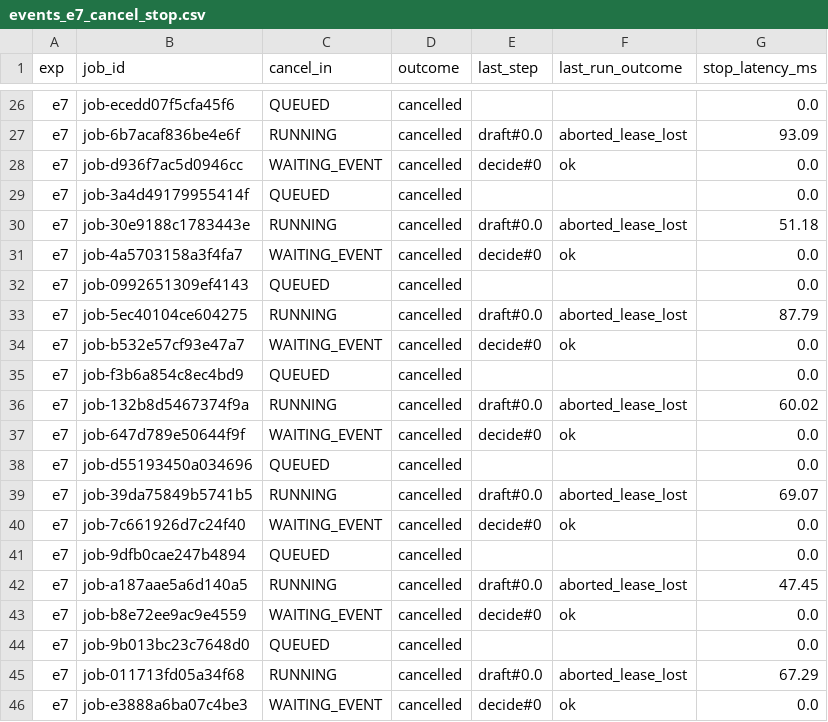
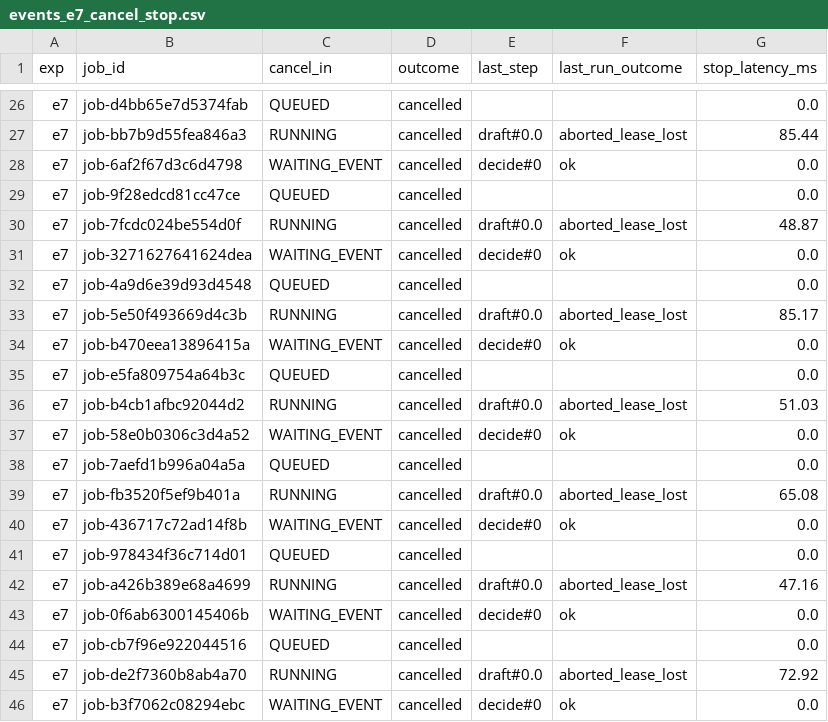
Before and after one commit to dashalinear/agentrt-submission, a CSV file: results/raw/events_e7_cancel_stop.csv, drawn as a sheet; only a part is shown, gaps mark what is left out; the diff covers the shown part only; the diff names each change by its address in the sheet, - before the commit and + after, or states it on an @@ line.

```diff
--- a/results/raw/events_e7_cancel_stop.csv
+++ b/results/raw/events_e7_cancel_stop.csv
-B26 (job_id): job-ecedd07f5cfa45f6
+B26 (job_id): job-d4bb65e7d5374fab
-B27 (job_id): job-6b7acaf836be4e6f
+B27 (job_id): job-bb7b9d55fea846a3
-G27 (stop_latency_ms): 93.09
+G27 (stop_latency_ms): 85.44
-B28 (job_id): job-d936f7ac5d0946cc
+B28 (job_id): job-6af2f67d3c6d4798
-B29 (job_id): job-3a4d49179955414f
+B29 (job_id): job-9f28edcd81cc47ce
-B30 (job_id): job-30e9188c1783443e
+B30 (job_id): job-7fcdc024be554d0f
-G30 (stop_latency_ms): 51.18
+G30 (stop_latency_ms): 48.87
-B31 (job_id): job-4a5703158a3f4fa7
+B31 (job_id): job-3271627641624dea
-B32 (job_id): job-0992651309ef4143
+B32 (job_id): job-4a9d6e39d93d4548
-B33 (job_id): job-5ec40104ce604275
+B33 (job_id): job-5e50f493669d4c3b
-G33 (stop_latency_ms): 87.79
+G33 (stop_latency_ms): 85.17
-B34 (job_id): job-b532e57cf93e47a7
+B34 (job_id): job-b470eea13896415a
-B35 (job_id): job-f3b6a854c8ec4bd9
+B35 (job_id): job-e5fa809754a64b3c
-B36 (job_id): job-132b8d5467374f9a
+B36 (job_id): job-b4cb1afbc92044d2
-G36 (stop_latency_ms): 60.02
+G36 (stop_latency_ms): 51.03
-B37 (job_id): job-647d789e50644f9f
+B37 (job_id): job-58e0b0306c3d4a52
-B38 (job_id): job-d55193450a034696
+B38 (job_id): job-7aefd1b996a04a5a
-B39 (job_id): job-39da75849b5741b5
+B39 (job_id): job-fb3520f5ef9b401a
-G39 (stop_latency_ms): 69.07
+G39 (stop_latency_ms): 65.08
-B40 (job_id): job-7c661926d7c24f40
+B40 (job_id): job-436717c72ad14f8b
-B41 (job_id): job-9dfb0cae247b4894
+B41 (job_id): job-978434f36c714d01
-B42 (job_id): job-a187aae5a6d140a5
+B42 (job_id): job-a426b389e68a4699
-G42 (stop_latency_ms): 47.45
+G42 (stop_latency_ms): 47.16
-B43 (job_id): job-b8e72ee9ac9e4559
+B43 (job_id): job-0f6ab6300145406b
-B44 (job_id): job-9b013bc23c7648d0
+B44 (job_id): job-cb7f96e922044516
-B45 (job_id): job-011713fd05a34f68
+B45 (job_id): job-de2f7360b8ab4a70
-G45 (stop_latency_ms): 67.29
+G45 (stop_latency_ms): 72.92
-B46 (job_id): job-e3888a6ba07c4be3
+B46 (job_id): job-b3f7062c08294ebc
```
Also changed, not shown: 32 edited cells elsewhere in this file, results/raw/events_e1_approval.csv, results/raw/events_e2_timeout.csv, 34 other files.
